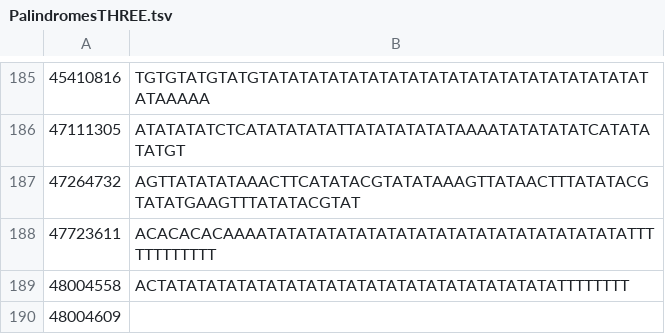
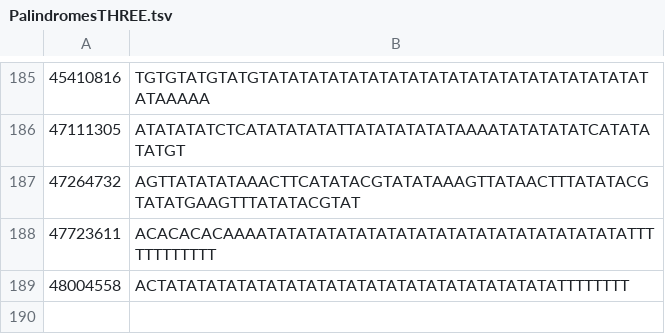
Before and after one commit to RitwikGupta/Palindromes, a TSV file: PalindromesTHREE.tsv, drawn as a sheet; only a part is shown, gaps mark what is left out.

```diff
--- a/PalindromesTHREE.tsv
+++ b/PalindromesTHREE.tsv
@@ -189,2 +189 @@
 48004558	ACTATATATATATATATATATATATATATATATATATATATATTTTTTTT
-48004609	
```
Also changed, not shown: 1 other file.
